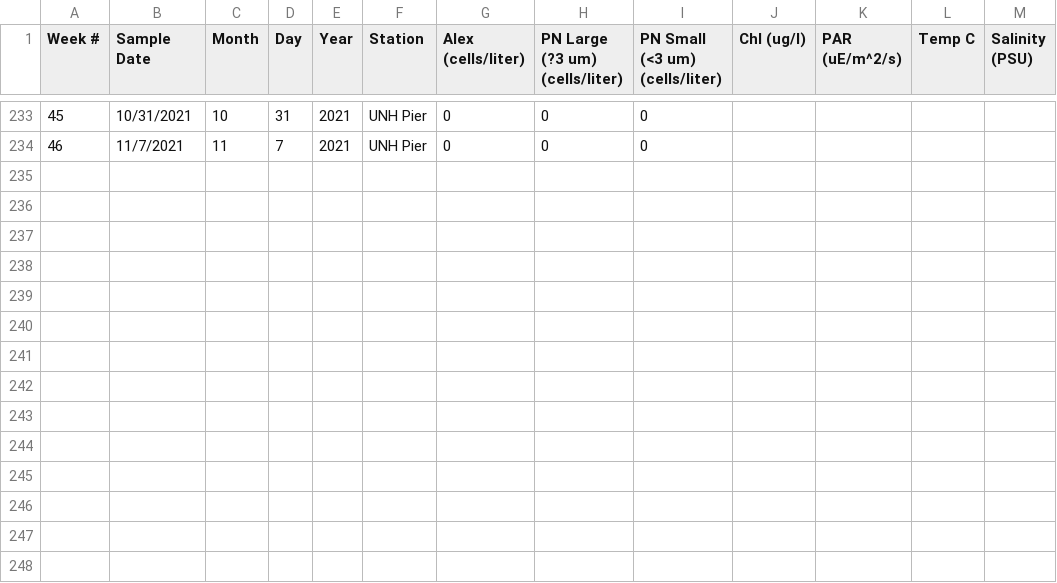
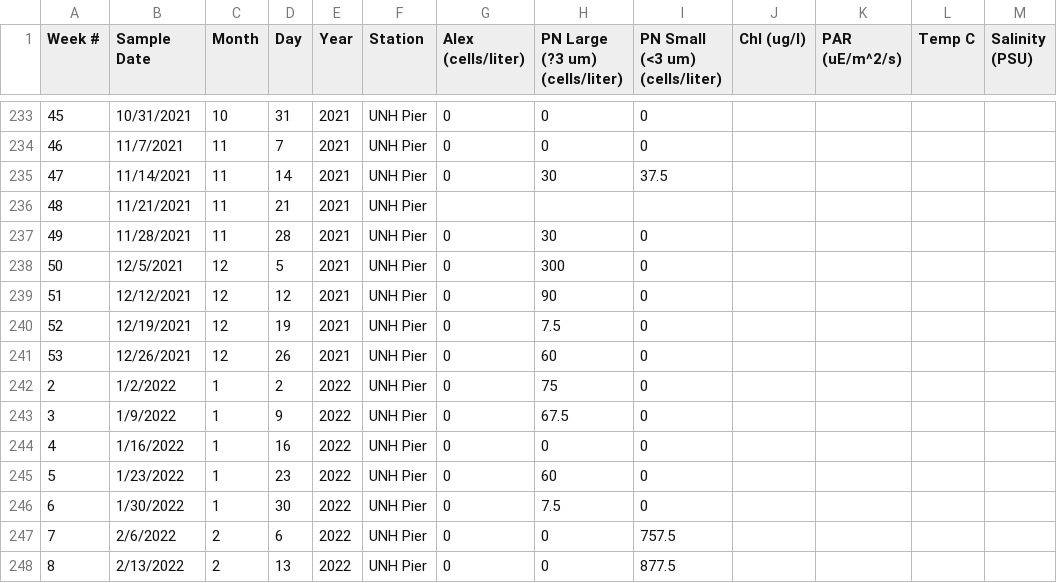
Before and after one commit to Tawinter/Phyto-Thesis, a CSV file: R_UNH_Pier.csv, drawn as a sheet; only a part is shown, gaps mark what is left out.

Commit message:
Updated data sheets with data from Nov21 to current Feb22

```diff
--- a/R_UNH_Pier.csv
+++ b/R_UNH_Pier.csv
@@ -234 +234,15 @@ Week #,Sample Date,Month,Day,Year,Station,Alex  (cells/liter),PN Large (?3 um)
 46,11/7/2021,11,7,2021,UNH Pier,0,0,0,,,,
+47,11/14/2021,11,14,2021,UNH Pier,0,30,37.5,,,,
+48,11/21/2021,11,21,2021,UNH Pier,,,,,,,
+49,11/28/2021,11,28,2021,UNH Pier,0,30,0,,,,
+50,12/5/2021,12,5,2021,UNH Pier,0,300,0,,,,
+51,12/12/2021,12,12,2021,UNH Pier,0,90,0,,,,
+52,12/19/2021,12,19,2021,UNH Pier,0,7.5,0,,,,
+53,12/26/2021,12,26,2021,UNH Pier,0,60,0,,,,
+2,1/2/2022,1,2,2022,UNH Pier,0,75,0,,,,
+3,1/9/2022,1,9,2022,UNH Pier,0,67.5,0,,,,
+4,1/16/2022,1,16,2022,UNH Pier,0,0,0,,,,
+5,1/23/2022,1,23,2022,UNH Pier,0,60,0,,,,
+6,1/30/2022,1,30,2022,UNH Pier,0,7.5,0,,,,
+7,2/6/2022,2,6,2022,UNH Pier,0,0,757.5,,,,
+8,2/13/2022,2,13,2022,UNH Pier,0,0,877.5,,,,
```
Also changed, not shown: CML_JEL_Sampling.csv, R_HHHR2.csv.
